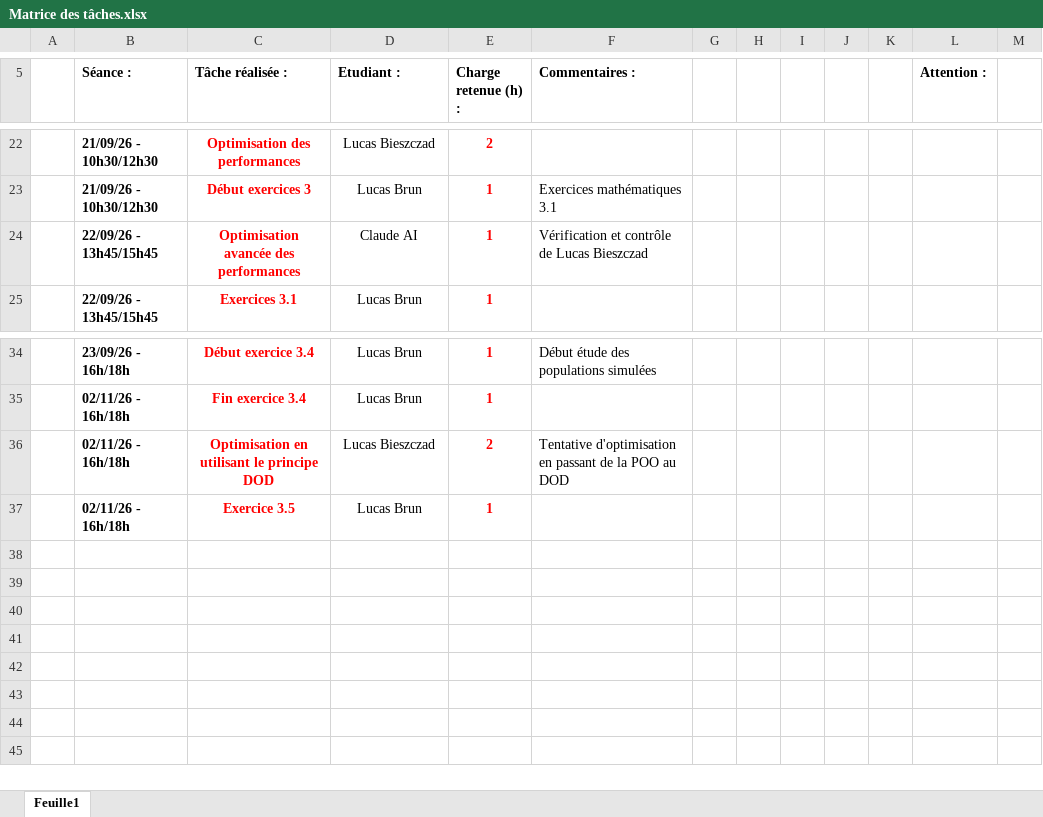
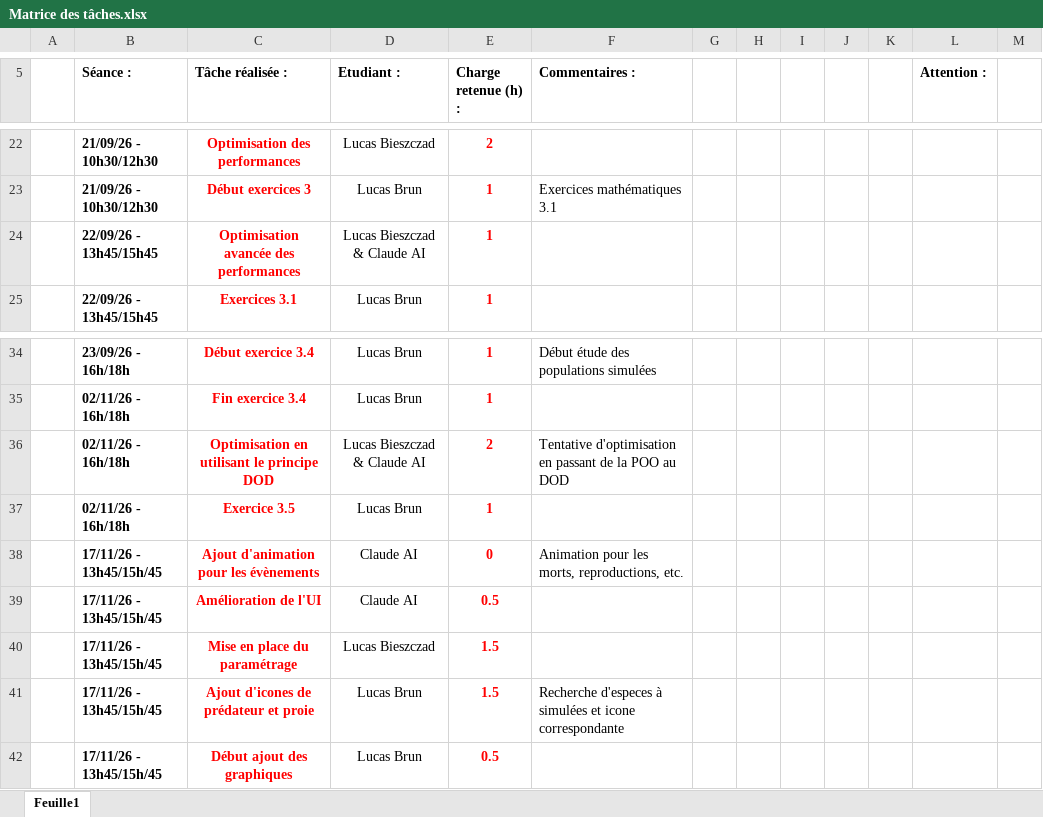
Before and after one commit to lucbr1/RTS, an Excel workbook: Matrice des tâches.xlsx, sheet Feuille1, drawn as a sheet; only a part is shown, gaps mark what is left out; values as stored, in another font and other column widths than the file's, no borders; table styles not drawn; the diff names each change by its address in the sheet, - before the commit and + after, or states it on an @@ line.

```diff
--- a/Matrice des tâches.xlsx (sheet Feuille1)
+++ b/Matrice des tâches.xlsx (sheet Feuille1)
-D24 (Etudiant :): Claude AI
+D24 (Etudiant :): Lucas Bieszczad & Claude AI
-F24 (Commentaires :): Vérification et contrôle de Lucas Bieszczad
+F24 (Commentaires :): (empty)
-D36 (Etudiant :): Lucas Bieszczad
+D36 (Etudiant :): Lucas Bieszczad & Claude AI
+row 38:  | 17/11/26 - 13h45/15h/45 | Ajout d'animation pour les évènements | Claude AI | 0 | Animation pour les morts, reproductions, etc.
+row 39:  | 17/11/26 - 13h45/15h/45 | Amélioration de l'UI | Claude AI | 0.5
+row 40:  | 17/11/26 - 13h45/15h/45 | Mise en place du paramétrage | Lucas Bieszczad | 1.5
+row 41:  | 17/11/26 - 13h45/15h/45 | Ajout d'icones de prédateur et proie | Lucas Brun | 1.5 | Recherche d'especes à simulées et icone correspondante
+row 42:  | 17/11/26 - 13h45/15h/45 | Début ajout des graphiques | Lucas Brun | 0.5
```
Also changed, not shown: 2 other files.
